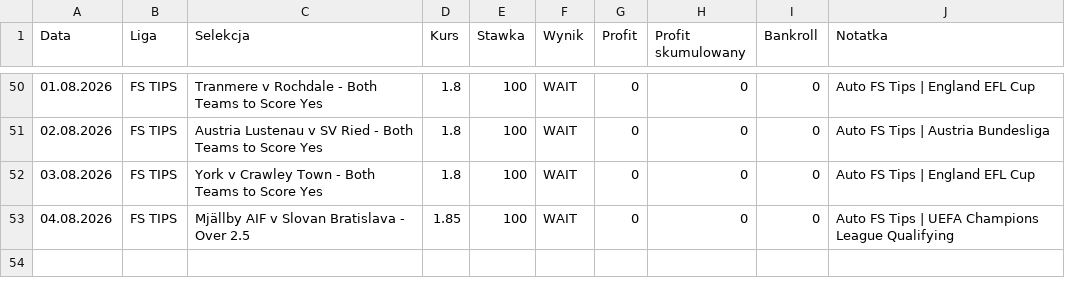
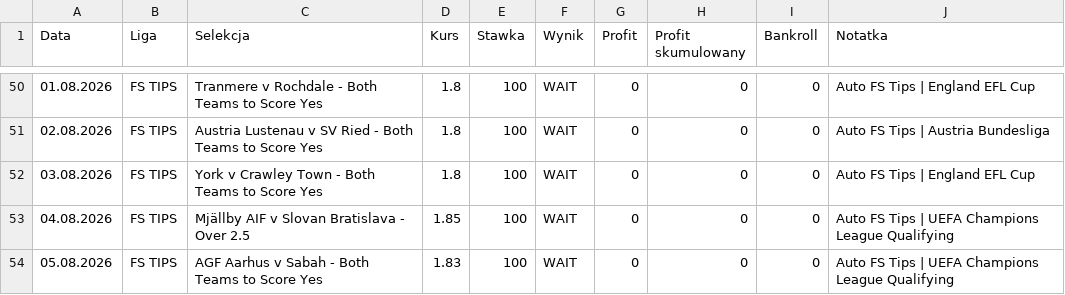
Before and after one commit to Octagon93/Bet_Tracker, a CSV file: bets_data.csv, drawn as a sheet; only a part is shown, gaps mark what is left out.

```diff
--- a/bets_data.csv
+++ b/bets_data.csv
@@ -53 +53,2 @@ Data,Liga,Selekcja,Kurs,Stawka,Wynik,Profit,Profit skumulowany,Bankroll,Notatka
 04.08.2026,FS TIPS,Mjällby AIF v Slovan Bratislava - Over 2.5,1.85,100,WAIT,0,0,0,Auto FS Tips | UEFA Champions League Qualifying
+05.08.2026,FS TIPS,AGF Aarhus v Sabah - Both Teams to Score Yes,1.83,100,WAIT,0,0,0,Auto FS Tips | UEFA Champions League Qualifying
```
